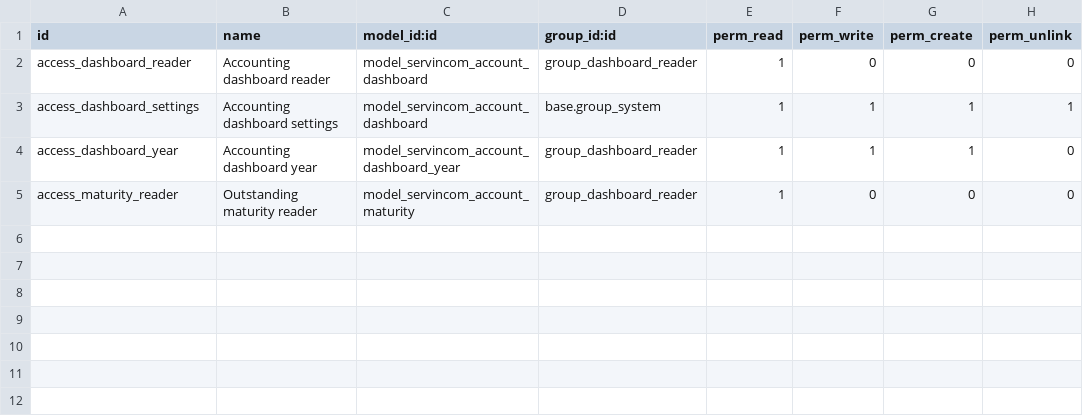
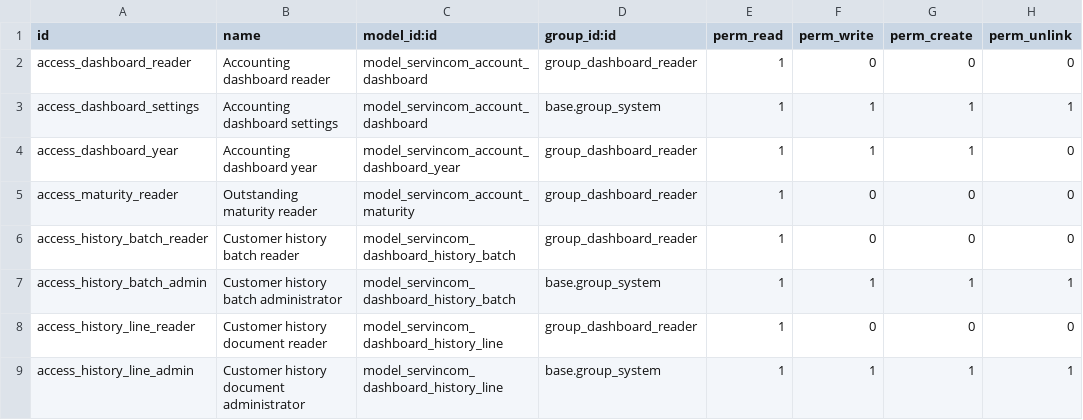
Before and after one commit to SERVINCOM/external_module, a CSV file: servincom_account_dashboard/security/ir.model.access.csv, drawn as a sheet.

Commit message:
[ADD] servincom_account_dashboard: verified customer history

```diff
--- a/servincom_account_dashboard/security/ir.model.access.csv
+++ b/servincom_account_dashboard/security/ir.model.access.csv
@@ -5 +5,5 @@ access_dashboard_year,Accounting dashboard year,model_servincom_account_dashboar
 access_maturity_reader,Outstanding maturity reader,model_servincom_account_maturity,group_dashboard_reader,1,0,0,0
+access_history_batch_reader,Customer history batch reader,model_servincom_dashboard_history_batch,group_dashboard_reader,1,0,0,0
+access_history_batch_admin,Customer history batch administrator,model_servincom_dashboard_history_batch,base.group_system,1,1,1,1
+access_history_line_reader,Customer history document reader,model_servincom_dashboard_history_line,group_dashboard_reader,1,0,0,0
+access_history_line_admin,Customer history document administrator,model_servincom_dashboard_history_line,base.group_system,1,1,1,1
```
Also changed, not shown: 12 other files.
